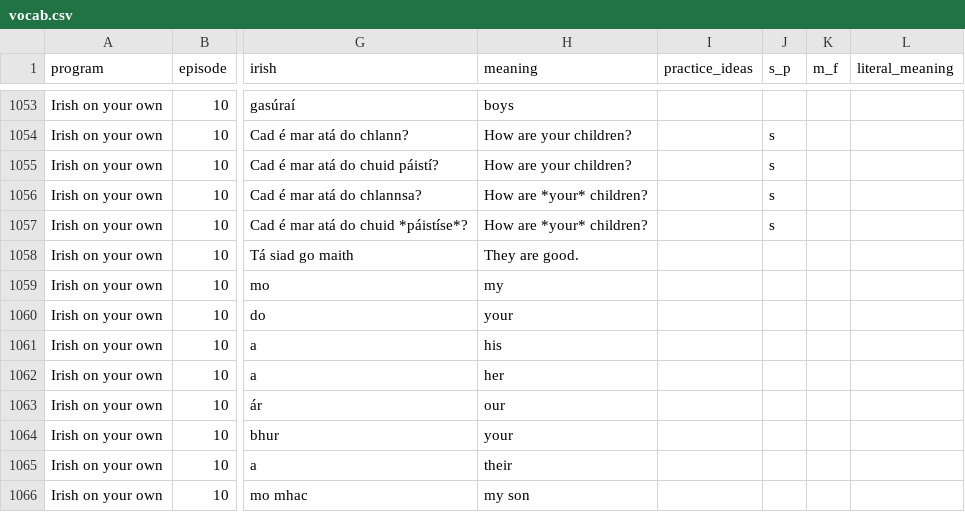
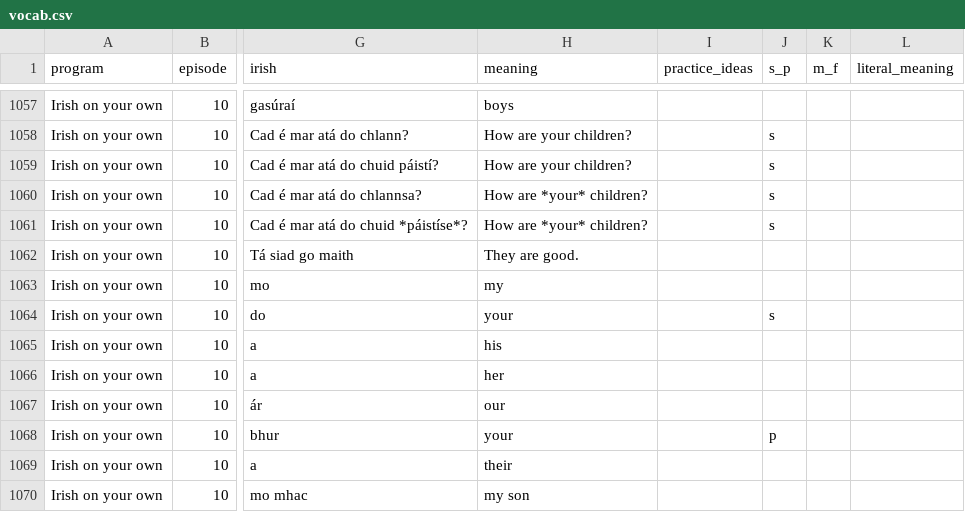
Before and after one commit to michaelw730/irish, a CSV file: vocab.csv, drawn as a sheet; only a part is shown, gaps mark what is left out; addresses are those after the commit; the diff covers the shown part only; the diff names each change by its address in the sheet, - before the commit and + after, or states it on an @@ line.

```diff
--- a/vocab.csv
+++ b/vocab.csv
-J1064 (s_p): (empty)
+J1064 (s_p): s
-J1068 (s_p): (empty)
+J1068 (s_p): p
```
Also changed, not shown: 4 added rows and 12 edited cells elsewhere in this file, vocab_conv.csv, 2 other files.
